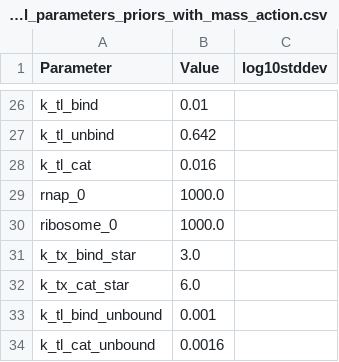
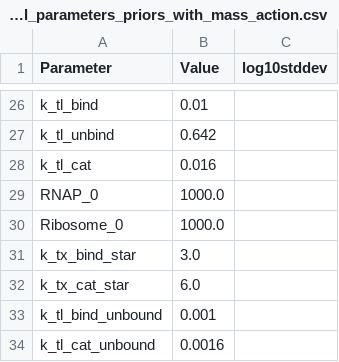
Before and after one commit to jmarlhens/RNA_dynamics, a CSV file: data/model_parameters_priors_with_mass_action.csv, drawn as a sheet; only a part is shown, gaps mark what is left out.

Commit message:
updating micaehlis mentnen and mass action options

```diff
--- a/data/model_parameters_priors_with_mass_action.csv
+++ b/data/model_parameters_priors_with_mass_action.csv
@@ -28,4 +28,4 @@ k_tl_unbind,0.642,
 k_tl_cat,0.016,
-rnap_0,1000.0,
-ribosome_0,1000.0,
+RNAP_0,1000.0,
+Ribosome_0,1000.0,
 k_tx_bind_star,3.0,
```
Also changed, not shown: 16 other files.
